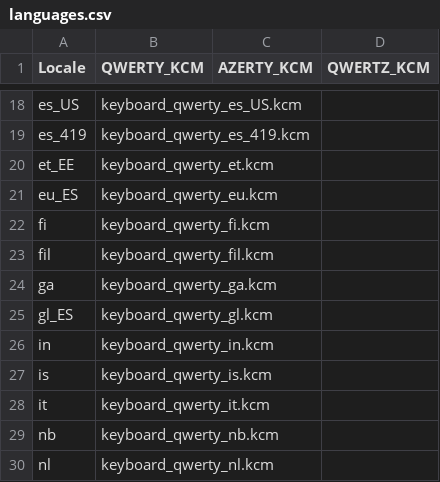
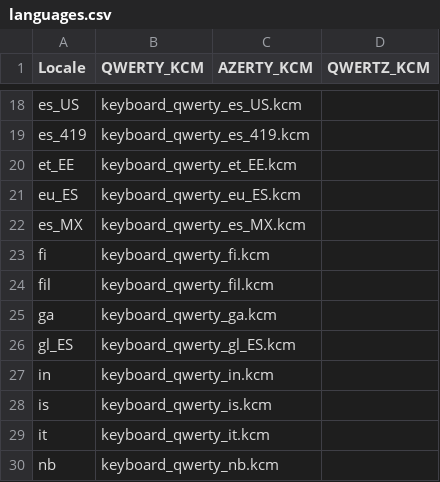
Before and after one commit to xwtk/bb_passport_keylayout, a CSV file: languages.csv, drawn as a sheet; only a part is shown, gaps mark what is left out; the shorter side is filled out with more unchanged rows; the diff covers the shown part only.

```diff
--- a/languages.csv
+++ b/languages.csv
@@ -19,4 +19,5 @@ es_US,keyboard_qwerty_es_US.kcm,,
 es_419,keyboard_qwerty_es_419.kcm,,
-et_EE,keyboard_qwerty_et.kcm,,
-eu_ES,keyboard_qwerty_eu.kcm,,
+et_EE,keyboard_qwerty_et_EE.kcm,,
+eu_ES,keyboard_qwerty_eu_ES.kcm,,
+es_MX,keyboard_qwerty_es_MX.kcm,,
 fi,keyboard_qwerty_fi.kcm,,
@@ -24,3 +25,3 @@ fil,keyboard_qwerty_fil.kcm,,
 ga,keyboard_qwerty_ga.kcm,,
-gl_ES,keyboard_qwerty_gl.kcm,,
+gl_ES,keyboard_qwerty_gl_ES.kcm,,
 in,keyboard_qwerty_in.kcm,,
```
Also changed, not shown: 1 added row, 2 removed rows and 58 edited cells elsewhere in this file.
